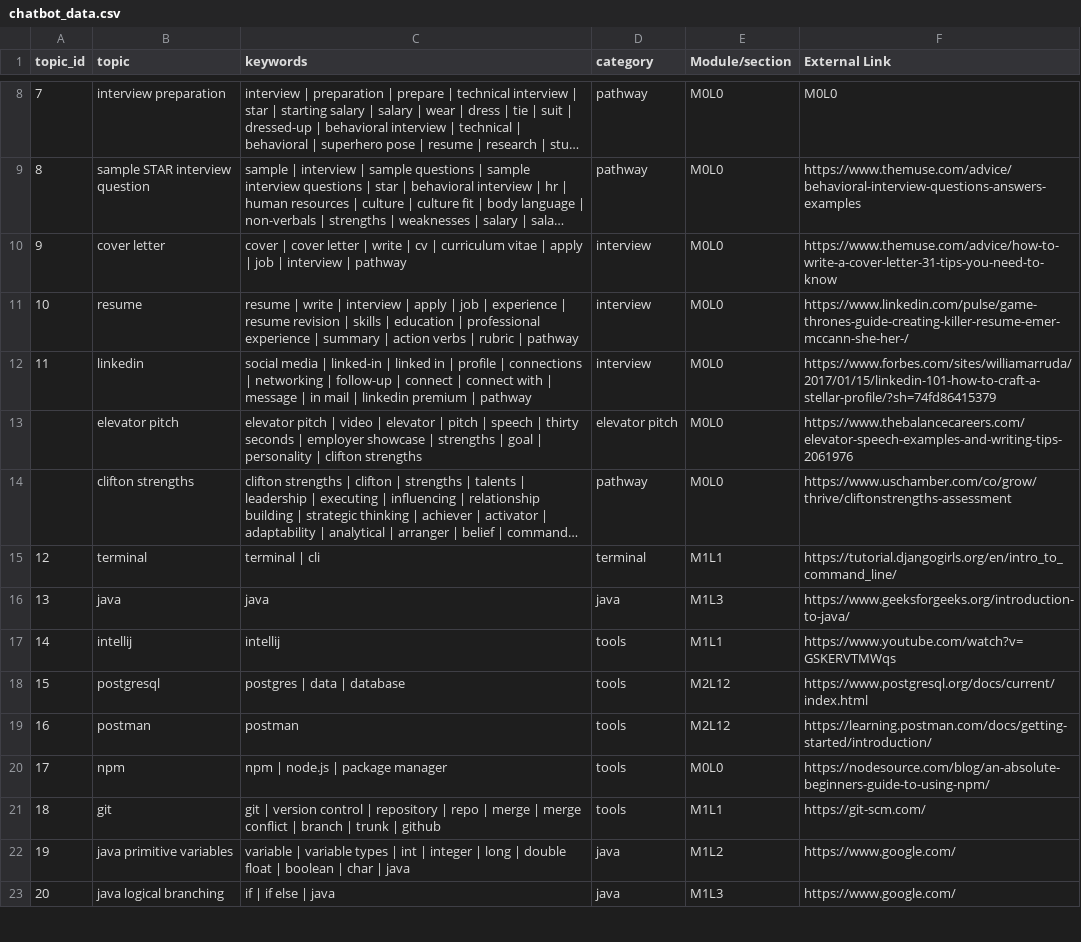
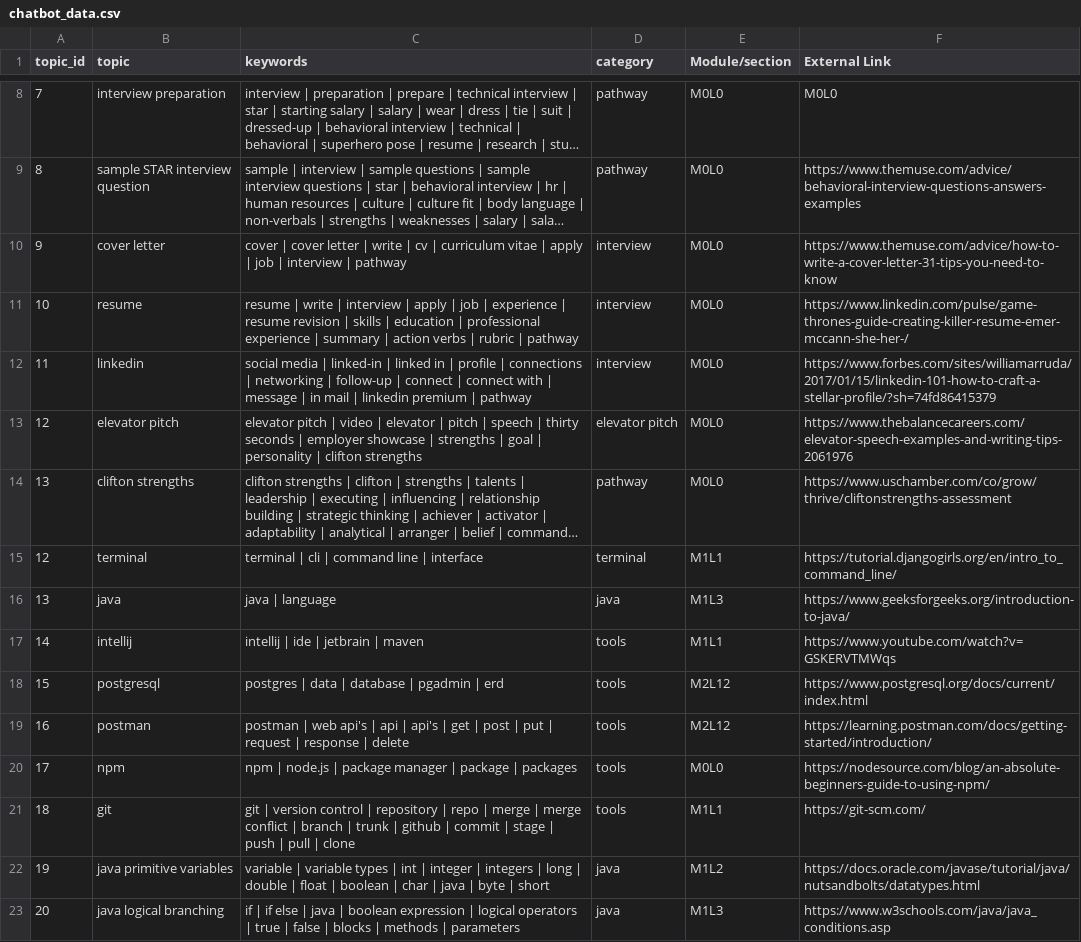
Before and after one commit to BrittLawson/LeChatBot, a CSV file: java/src/main/resources/chatbot_data.csv, drawn as a sheet; only a part is shown, gaps mark what is left out; long unchanged cells end in …; the diff covers the shown part only; the diff names each change by its address in the sheet, - before the commit and + after, or states it on an @@ line.

Commit message:
updated backend logic

```diff
--- a/java/src/main/resources/chatbot_data.csv
+++ b/java/src/main/resources/chatbot_data.csv
@@ column A (topic_id) renumbered between rows 13 and 14 @@
-C15 (keywords): terminal | cli
+C15 (keywords): terminal | cli | command line | interface
-C16 (keywords): java
+C16 (keywords): java | language
-C17 (keywords): intellij
+C17 (keywords): intellij | ide | jetbrain | maven
-C18 (keywords): postgres | data | database
+C18 (keywords): postgres | data | database | pgadmin | erd
-C19 (keywords): postman
+C19 (keywords): postman | web api's | api | api's | get | post | put | request | response | delete
-C20 (keywords): npm | node.js | package manager
+C20 (keywords): npm | node.js | package manager | package | packages
-C21 (keywords): …| github
+C21 (keywords): …| github | commit | stage | push | pull | clone
-C22 (keywords): …integer | long | double float | boolean | char | java
+C22 (keywords): …integer | integers | long | double | float | boolean | char | java | byte | short
-F22 (External Link): https://www.google.com/
+F22 (External Link): https://docs.oracle.com/javase/tutorial/java/nutsandbolts/datatypes.html
-C23 (keywords): …| java
+C23 (keywords): …| java | boolean expression | logical operators | true | false | blocks | methods | parameters
-F23 (External Link): https://www.google.com/
+F23 (External Link): https://www.w3schools.com/java/java_conditions.asp
```
Also changed, not shown: 1 added row and 30 edited cells elsewhere in this file, 3 other files.
